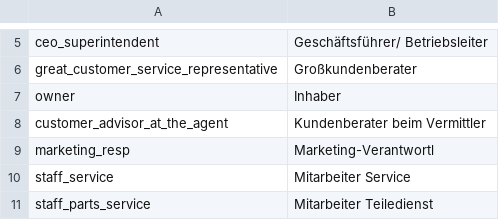
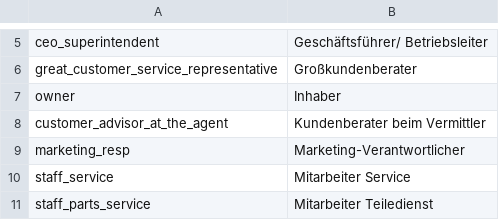
Before and after one commit to rt-husnain/testCsv, a CSV file: dropdowns/aud_advisor_status_list.csv, drawn as a sheet; only a part is shown, gaps mark what is left out.

```diff
--- a/dropdowns/aud_advisor_status_list.csv
+++ b/dropdowns/aud_advisor_status_list.csv
@@ -8,3 +8,3 @@ owner,Inhaber
 customer_advisor_at_the_agent,Kundenberater beim Vermittler
-marketing_resp,Marketing-Verantwortl
+marketing_resp,Marketing-Verantwortlicher
 staff_service,Mitarbeiter Service
```
Also changed, not shown: mod_strings/aud_Campaign_File_History.csv, mod_strings/aud_Car_Interest.csv, 31 other files.
